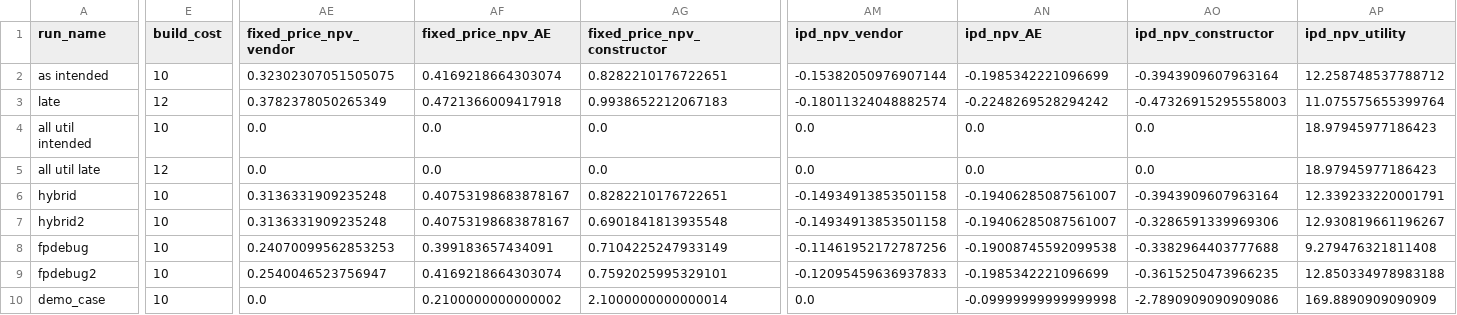
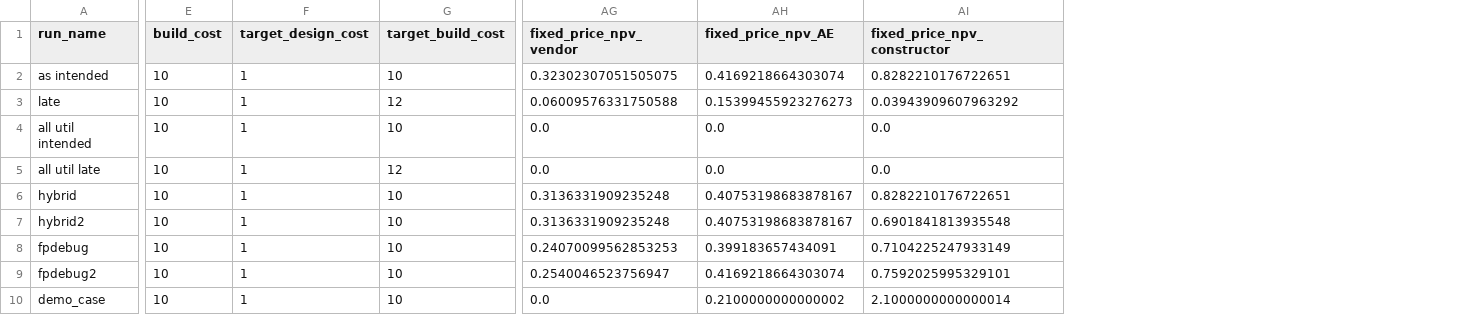
Before and after one commit to uw-reti/open, a CSV file: test_inputs_results.csv, drawn as a sheet; only a part is shown, gaps mark what is left out; removed rows and columns are numbered as before the commit, all else as after; the diff covers the shown part only; the diff names each change by its address in the sheet, - before the commit and + after, or states it on an @@ line.

Commit message:
Update tests to properly calculate fixed price target price

```diff
--- a/test_inputs_results.csv
+++ b/test_inputs_results.csv
+column F (target_design_cost), rows 2-10: all 1
+column G (target_build_cost), rows 2-10: 10 | 12 | 10 | 12 | 10 | 10 | 10 | 10 | 10
-column AM (ipd_npv_vendor), rows 2-10: -0.15382050976907144 | -0.18011324048882574 | 0.0 | 0.0 | -0.14934913853501158 | -0.14934913853501158 | -0.11461952172787256 | -0.12095459636937833 | 0.0
-column AN (ipd_npv_AE), rows 2-10: -0.1985342221096699 | -0.2248269528294242 | 0.0 | 0.0 | -0.19406285087561007 | -0.19406285087561007 | -0.19008745592099538 | -0.1985342221096699 | -0.09999999999999998
-column AO (ipd_npv_constructor), rows 2-10: -0.3943909607963164 | -0.47326915295558003 | 0.0 | 0.0 | -0.3943909607963164 | -0.3286591339969306 | -0.3382964403777688 | -0.3615250473966235 | -2.7890909090909086
-column AP (ipd_npv_utility), rows 2-10: 12.258748537788712 | 11.075575655399764 | 18.97945977186423 | 18.97945977186423 | 12.339233220001791 | 12.930819661196267 | 9.279476321811408 | 12.850334978983188 | 169.8890909090909
-E3 (build_cost): 12
+E3 (build_cost): 10
-AG3 (fixed_price_npv_vendor): 0.3782378050265349
+AG3 (fixed_price_npv_vendor): 0.06009576331750588
-AH3 (fixed_price_npv_AE): 0.4721366009417918
+AH3 (fixed_price_npv_AE): 0.15399455923276273
-AI3 (fixed_price_npv_constructor): 0.9938652212067183
+AI3 (fixed_price_npv_constructor): 0.03943909607963292
-E5 (build_cost): 12
+E5 (build_cost): 10
```
Also changed, not shown: 1 edited cell elsewhere in this file, test_inputs.csv, 2 other files.
